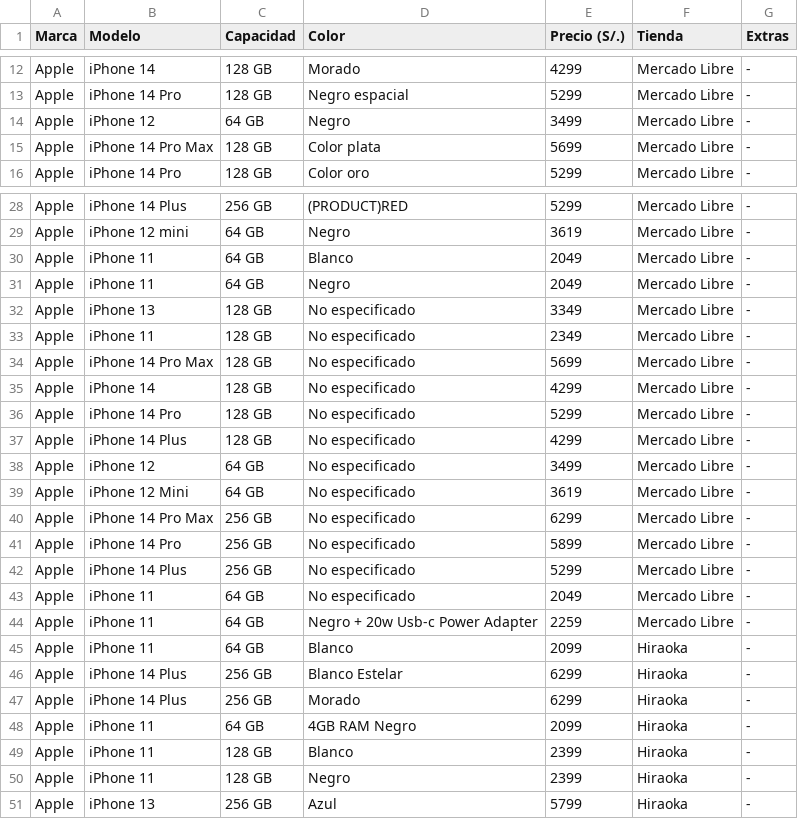
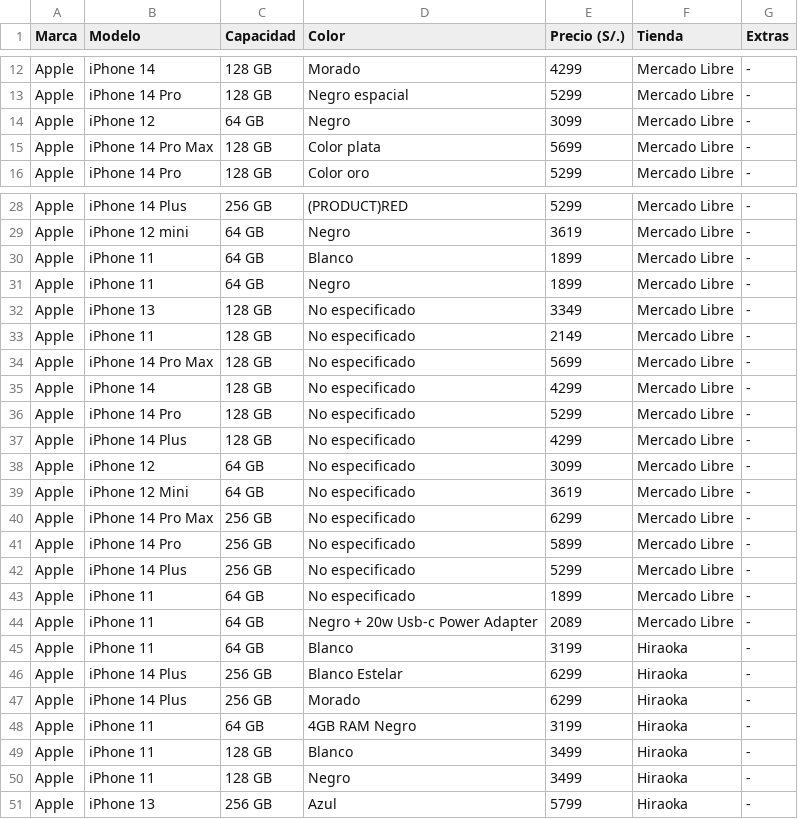
Before and after one commit to Marcelloprime/Comparacion_Precios_Peru, a CSV file: iPhones_Tiendas.csv, drawn as a sheet; only a part is shown, gaps mark what is left out; the diff covers the shown part only.

```diff
--- a/iPhones_Tiendas.csv
+++ b/iPhones_Tiendas.csv
@@ -13,3 +13,3 @@ Apple,iPhone 14,128 GB,Morado,4299,Mercado Libre,-
 Apple,iPhone 14 Pro,128 GB,Negro espacial,5299,Mercado Libre,-
-Apple,iPhone 12,64 GB,Negro,3499,Mercado Libre,-
+Apple,iPhone 12,64 GB,Negro,3099,Mercado Libre,-
 Apple,iPhone 14 Pro Max,128 GB,Color plata,5699,Mercado Libre,-
@@ -29,6 +29,6 @@ Apple,iPhone 14 Plus,256 GB,(PRODUCT)RED,5299,Mercado Libre,-
 Apple,iPhone 12 mini,64 GB,Negro,3619,Mercado Libre,-
-Apple,iPhone 11,64 GB,Blanco,2049,Mercado Libre,-
-Apple,iPhone 11,64 GB,Negro,2049,Mercado Libre,-
+Apple,iPhone 11,64 GB,Blanco,1899,Mercado Libre,-
+Apple,iPhone 11,64 GB,Negro,1899,Mercado Libre,-
 Apple,iPhone 13,128 GB,No especificado,3349,Mercado Libre,-
-Apple,iPhone 11,128 GB,No especificado,2349,Mercado Libre,-
+Apple,iPhone 11,128 GB,No especificado,2149,Mercado Libre,-
 Apple,iPhone 14 Pro Max,128 GB,No especificado,5699,Mercado Libre,-
@@ -37,3 +37,3 @@ Apple,iPhone 14 Pro,128 GB,No especificado,5299,Mercado Libre,-
 Apple,iPhone 14 Plus,128 GB,No especificado,4299,Mercado Libre,-
-Apple,iPhone 12,64 GB,No especificado,3499,Mercado Libre,-
+Apple,iPhone 12,64 GB,No especificado,3099,Mercado Libre,-
 Apple,iPhone 12 Mini,64 GB,No especificado,3619,Mercado Libre,-
@@ -42,10 +42,10 @@ Apple,iPhone 14 Pro,256 GB,No especificado,5899,Mercado Libre,-
 Apple,iPhone 14 Plus,256 GB,No especificado,5299,Mercado Libre,-
-Apple,iPhone 11,64 GB,No especificado,2049,Mercado Libre,-
-Apple,iPhone 11,64 GB,Negro + 20w Usb-c Power Adapter,2259,Mercado Libre,-
-Apple,iPhone 11,64 GB,Blanco,2099,Hiraoka,-
+Apple,iPhone 11,64 GB,No especificado,1899,Mercado Libre,-
+Apple,iPhone 11,64 GB,Negro + 20w Usb-c Power Adapter,2089,Mercado Libre,-
+Apple,iPhone 11,64 GB,Blanco,3199,Hiraoka,-
 Apple,iPhone 14 Plus,256 GB,Blanco Estelar,6299,Hiraoka,-
 Apple,iPhone 14 Plus,256 GB,Morado,6299,Hiraoka,-
-Apple,iPhone 11,64 GB,4GB RAM Negro,2099,Hiraoka,-
-Apple,iPhone 11,128 GB,Blanco,2399,Hiraoka,-
-Apple,iPhone 11,128 GB,Negro,2399,Hiraoka,-
+Apple,iPhone 11,64 GB,4GB RAM Negro,3199,Hiraoka,-
+Apple,iPhone 11,128 GB,Blanco,3499,Hiraoka,-
+Apple,iPhone 11,128 GB,Negro,3499,Hiraoka,-
 Apple,iPhone 13,256 GB,Azul,5799,Hiraoka,-
```
Also changed, not shown: 9 added rows, 9 removed rows, 1 moved row and 7 edited cells elsewhere in this file, iPhones_Falabella.csv, iPhones_Hiraoka.csv, 4 other files.
